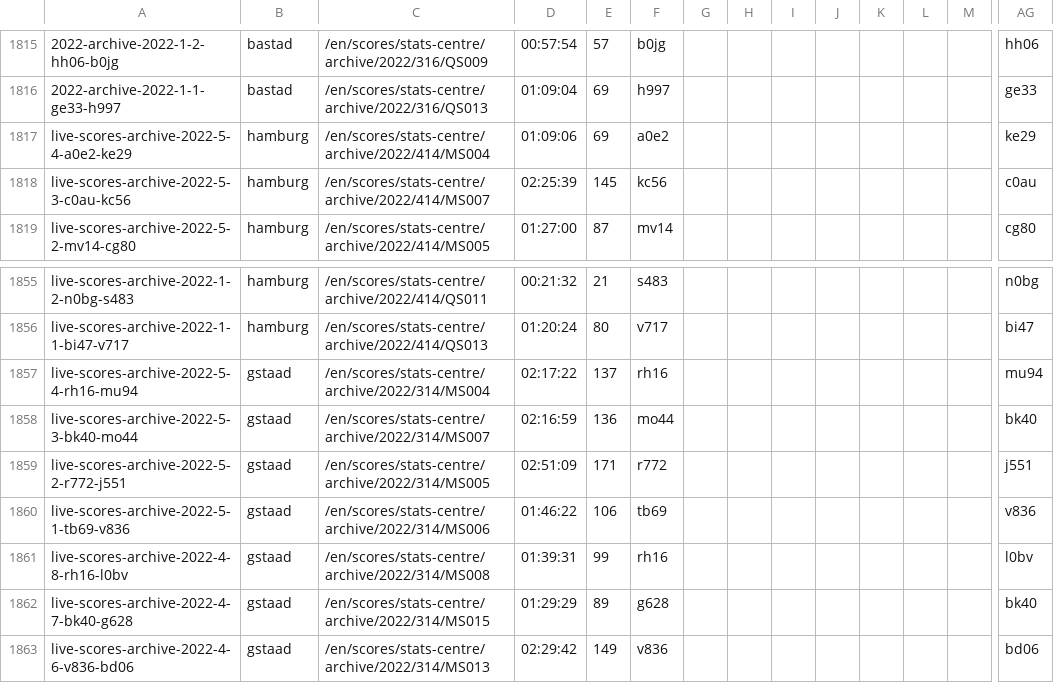
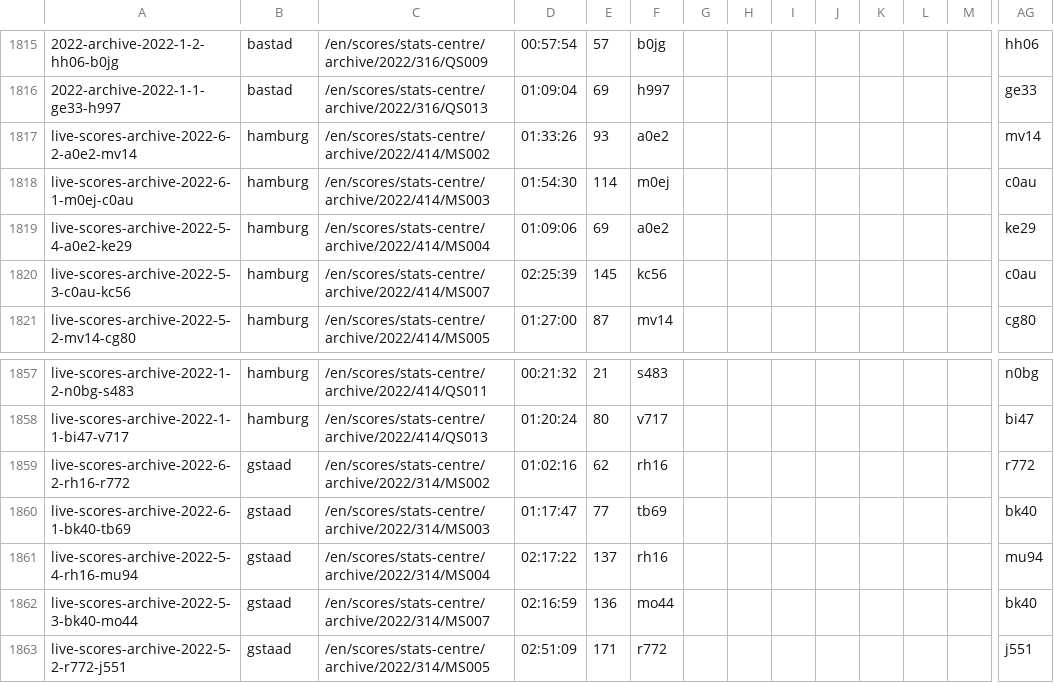
Before and after one commit to serve-and-volley/atp-world-tour-tennis-data, a CSV file: csv/3_match_stats/match_stats_2022.csv, drawn as a sheet; only a part is shown, gaps mark what is left out; the shorter side is filled out with more unchanged rows; rows hold the shown columns only; the diff names each change by its address in the sheet, - before the commit and + after, or states it on an @@ line.

```diff
--- a/csv/3_match_stats/match_stats_2022.csv
+++ b/csv/3_match_stats/match_stats_2022.csv
+row 1817: live-scores-archive-2022-6-2-a0e2-mv14 | hamburg | /en/scores/stats-centre/archive/2022/414/MS002 | 01:33:26 | 93 | a0e2 |  |  |  |  |  |  |  | mv14
+row 1818: live-scores-archive-2022-6-1-m0ej-c0au | hamburg | /en/scores/stats-centre/archive/2022/414/MS003 | 01:54:30 | 114 | m0ej |  |  |  |  |  |  |  | c0au
+row 1859: live-scores-archive-2022-6-2-rh16-r772 | gstaad | /en/scores/stats-centre/archive/2022/314/MS002 | 01:02:16 | 62 | rh16 |  |  |  |  |  |  |  | r772
+row 1860: live-scores-archive-2022-6-1-bk40-tb69 | gstaad | /en/scores/stats-centre/archive/2022/314/MS003 | 01:17:47 | 77 | tb69 |  |  |  |  |  |  |  | bk40
```
